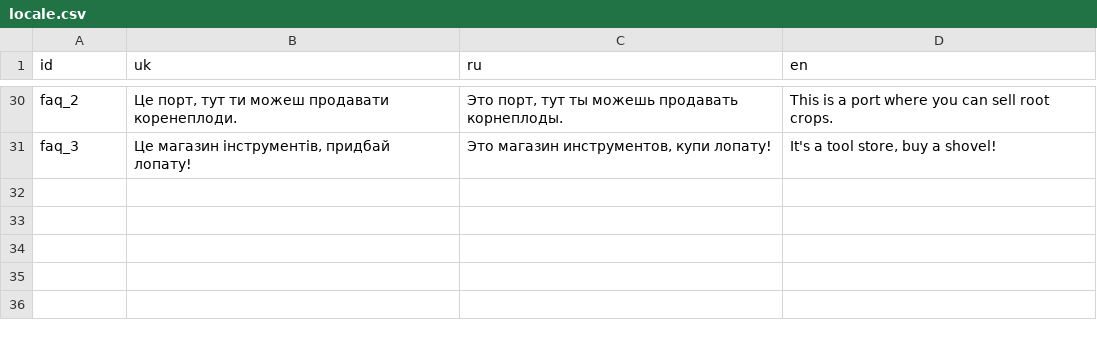
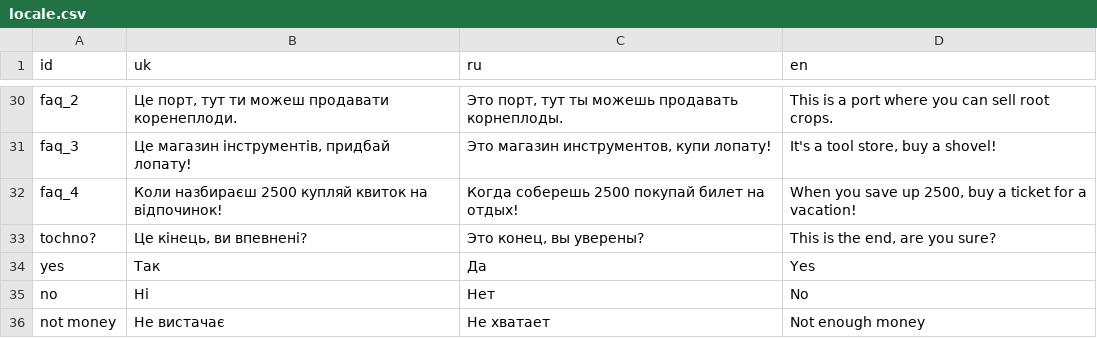
Before and after one commit to zolkins/RootGame, a CSV file: resources/locale/locale.csv, drawn as a sheet; only a part is shown, gaps mark what is left out; the diff names each change by its address in the sheet, - before the commit and + after, or states it on an @@ line.

```diff
--- a/resources/locale/locale.csv
+++ b/resources/locale/locale.csv
+row 32: faq_4 | Коли назбираєш 2500 купляй квиток на відпочинок! | Когда соберешь 2500 покупай билет на отдых! | When you save up 2500, buy a ticket for a vacation!
+row 33: tochno? | Це кінець, ви впевнені? | Это конец, вы уверены? | This is the end, are you sure?
+row 34: yes | Так | Да | Yes
+row 35: no | Ні | Нет | No
+row 36: not money | Не вистачає | Не хватает | Not enough money
```
Also changed, not shown: 8 other files.
